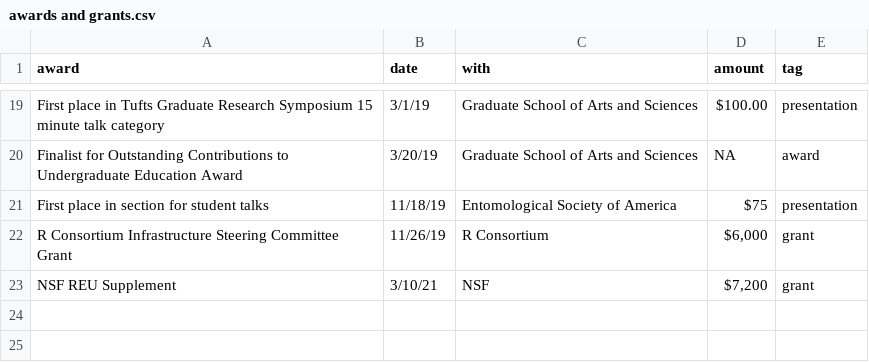
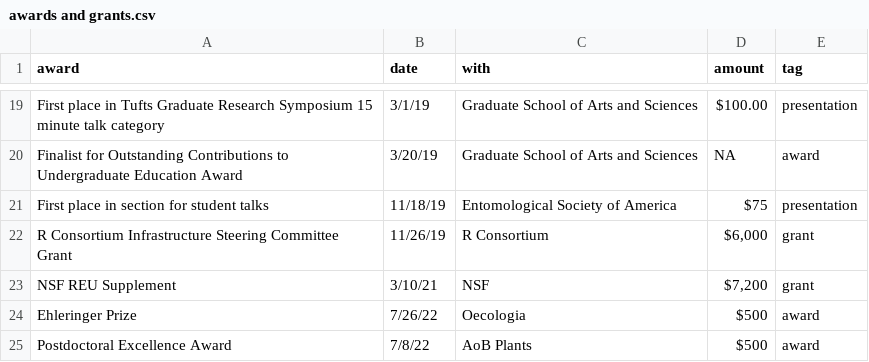
Before and after one commit to Aariq/curriculum-vitae, a CSV file: data/awards and grants.csv, drawn as a sheet; only a part is shown, gaps mark what is left out; the diff names each change by its address in the sheet, - before the commit and + after, or states it on an @@ line.

Commit message:
add awards

```diff
--- a/data/awards and grants.csv
+++ b/data/awards and grants.csv
+row 24: Ehleringer Prize | 7/26/22 | Oecologia | $500 | award
+row 25: Postdoctoral Excellence Award | 7/8/22 | AoB Plants | $500 | award
```
Also changed, not shown: 3 other files.
